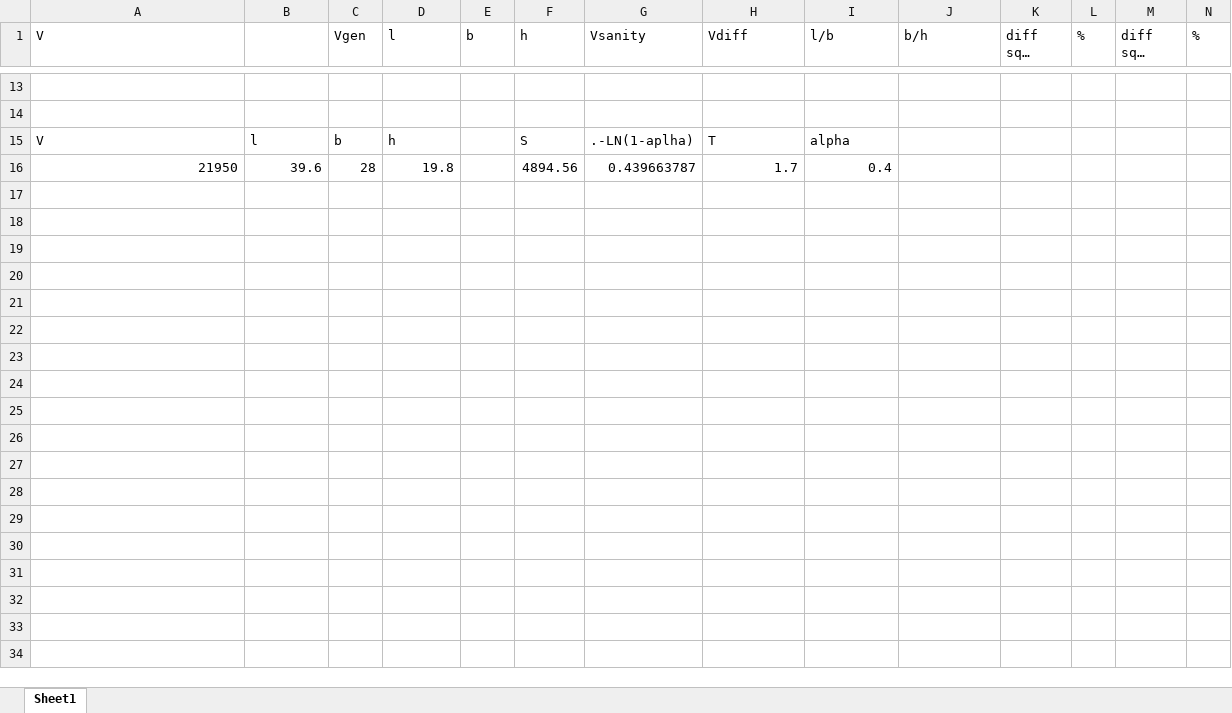
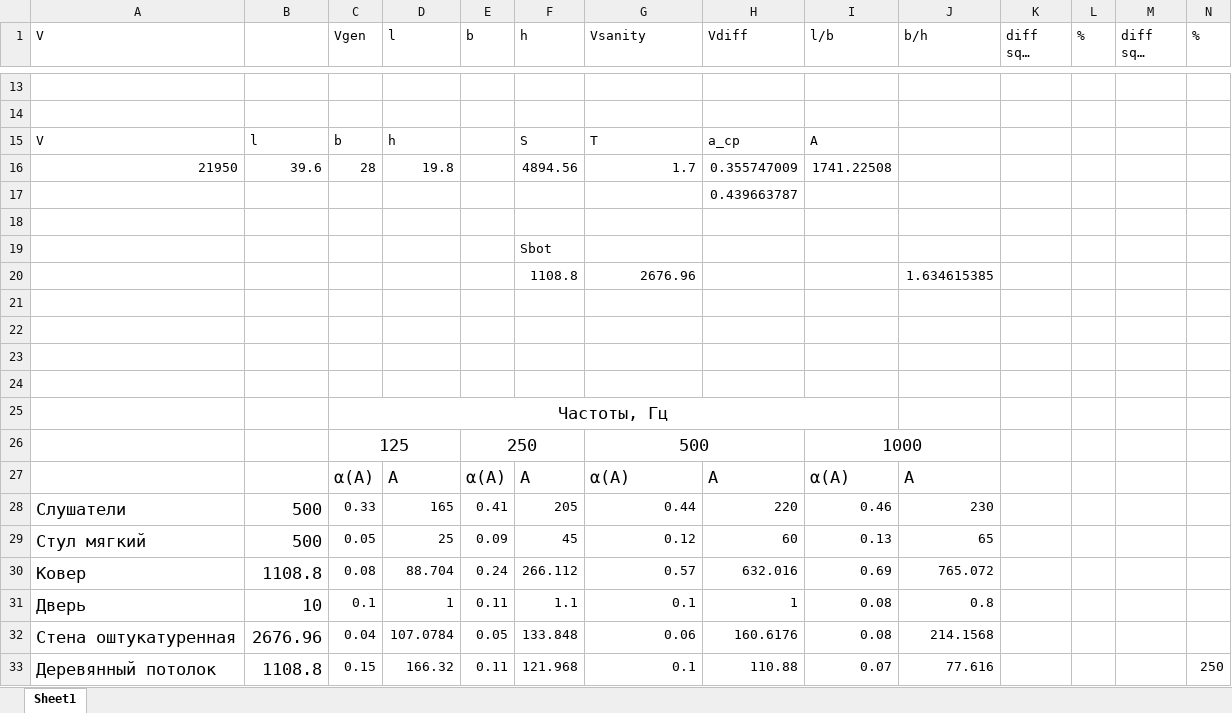
Before and after one commit to fedos21/university-stuff, an Excel workbook: ЭиЗВ/Actual_KP/calc.xlsx, sheet Sheet1, drawn as a sheet; only a part is shown, gaps mark what is left out; long unchanged cells end in …; values as stored, in another font and other column widths than the file's, no borders; the diff covers the shown part only; the diff names each change by its address in the sheet, - before the commit and + after, or states it on an @@ line.

```diff
--- a/ЭиЗВ/Actual_KP/calc.xlsx (sheet Sheet1)
+++ b/ЭиЗВ/Actual_KP/calc.xlsx (sheet Sheet1)
-G15 (Vsanity): .-LN(1-aplha)
+G15 (Vsanity): T
-H15 (Vdiff): T
+H15 (Vdiff): a_cp
-I15 (l/b): alpha
+I15 (l/b): A
-G16 (Vsanity): 0.439663787
+G16 (Vsanity): 1.7
-H16 (Vdiff): 1.7
+H16 (Vdiff): 0.355747009
-I16 (l/b): 0.4
+I16 (l/b): 1741.22508
+row 17:  |  |  |  |  |  |  | 0.439663787
+row 18: (empty)
+row 19:  |  |  |  |  | Sbot
+row 20:  |  |  |  |  | 1108.8 | 2676.96 |  |  | 1.634615385
+row 21: (empty)
+row 22: (empty)
+row 23: (empty)
+row 24: (empty)
+row 25:  |  | Частоты, Гц
+row 26:  |  | 125 |  | 250 |  | 500 |  | 1000
+row 27:  |  | α(A) | A | α(A) | A | α(A) | A | α(A) | A
+row 28: Слушатели | 500 | 0.33 | 165 | 0.41 | 205 | 0.44 | 220 | 0.46 | 230
+row 29: Стул мягкий | 500 | 0.05 | 25 | 0.09 | 45 | 0.12 | 60 | 0.13 | 65
+row 30: Ковер | 1108.8 | 0.08 | 88.704 | 0.24 | 266.112 | 0.57 | 632.016 | 0.69 | 765.072
+row 31: Дверь | 10 | 0.1 | 1 | 0.11 | 1.1 | 0.1 | 1 | 0.08 | 0.8
+row 32: Стена оштукатуренная | 2676.96 | 0.04 | 107.0784 | 0.05 | 133.848 | 0.06 | 160.6176 | 0.08 | 214.1568
+row 33: Деревянный потолок | 1108.8 | 0.15 | 166.32 | 0.11 | 121.968 | 0.1 | 110.88 | 0.07 | 77.616 |  |  |  | 250
```
Also changed, not shown: 13 added rows elsewhere in this sheet, 2 other files.
